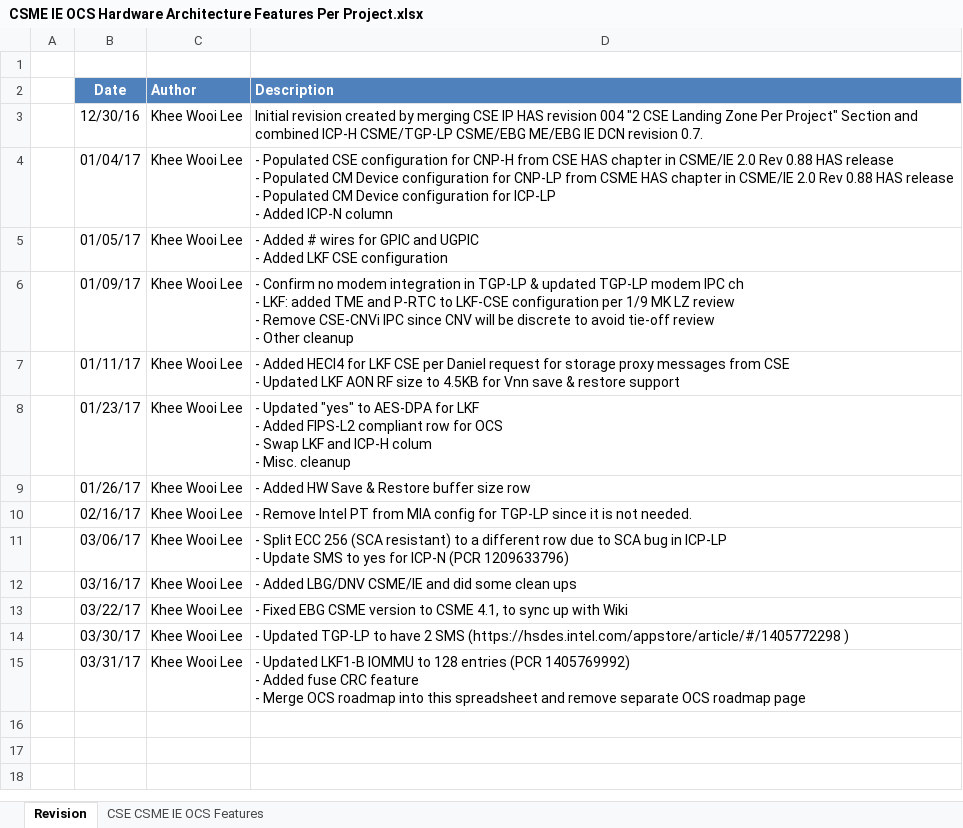
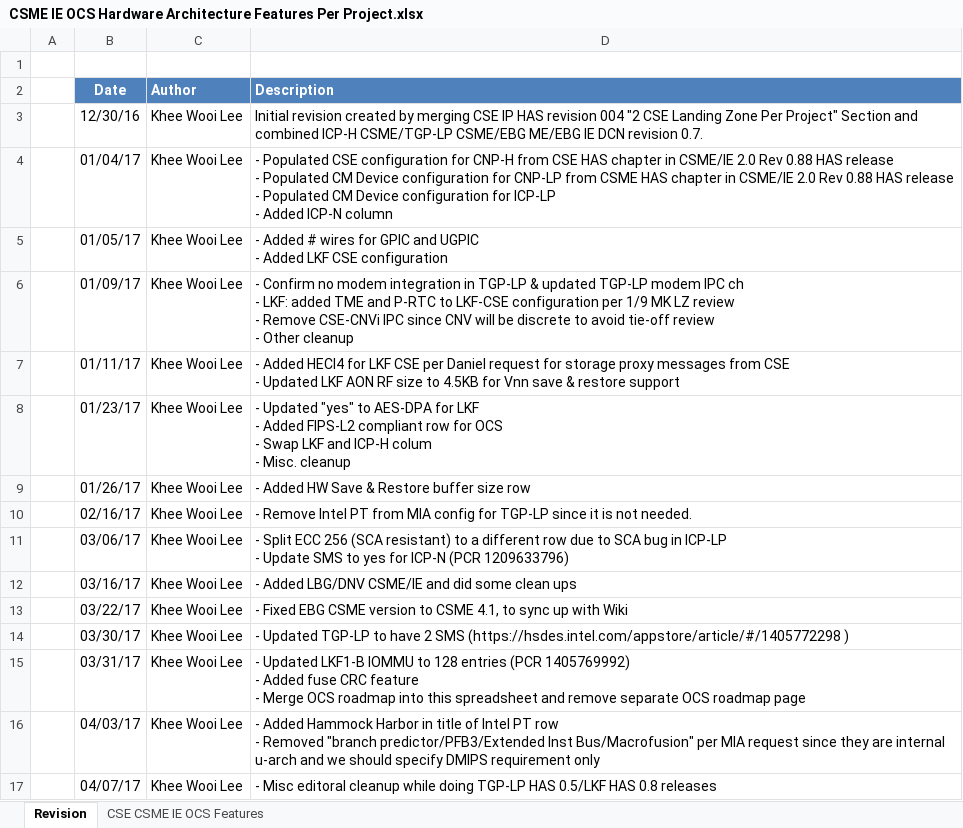
Before and after one commit to jason-ytsao/exp_submodule, an Excel workbook: ArchSpecs/Working/CSME IE OCS Hardware Architecture Features Per Project.xlsx, sheet Revision, drawn as a sheet; values as stored, in another font and other column widths than the file's, no borders; ↵ is a line break in a cell; the diff names each change by its address in the sheet, - before the commit and + after, or states it on an @@ line.

```diff
--- a/ArchSpecs/Working/CSME IE OCS Hardware Architecture Features Per Project.xlsx (sheet Revision)
+++ b/ArchSpecs/Working/CSME IE OCS Hardware Architecture Features Per Project.xlsx (sheet Revision)
+row 16:  | 04/03/17 | Khee Wooi Lee | - Added Hammock Harbor in title of Intel PT row ↵ - Removed "branch predictor/PFB3/Extended Inst Bus/Macrofusion" per MIA request since they are internal u-arch and we should specify DMIPS requirement only
+row 17:  | 04/07/17 | Khee Wooi Lee | - Misc editoral cleanup while doing TGP-LP HAS 0.5/LKF HAS 0.8 releases
```
Also changed, not shown: sheet CSE CSME IE OCS Features, hidden cells.
